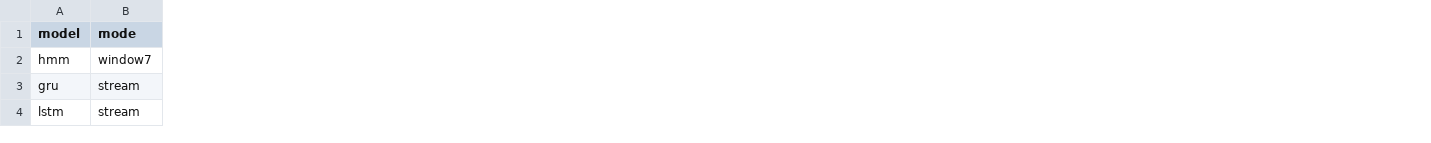
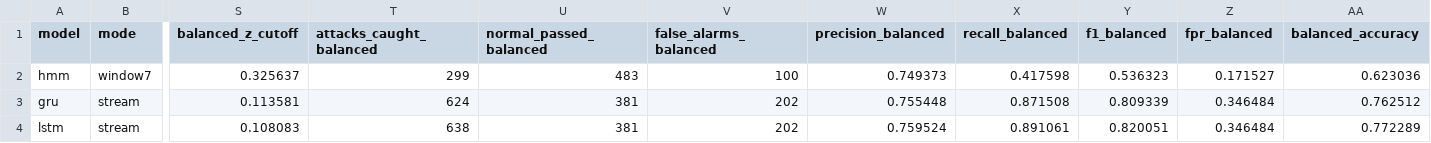
Before and after one commit to AkshatKapur1/AAR-System-Call-Anomaly-Detection, a CSV file: evaluation/model_summary.csv, drawn as a sheet; only a part is shown, gaps mark what is left out; the diff names each change by its address in the sheet, - before the commit and + after, or states it on an @@ line.

```diff
--- a/evaluation/model_summary.csv
+++ b/evaluation/model_summary.csv
+column S (balanced_z_cutoff), rows 2-4: 0.325637 | 0.113581 | 0.108083
+column T (attacks_caught_balanced), rows 2-4: 299 | 624 | 638
+column U (normal_passed_balanced), rows 2-4: 483 | 381 | 381
+column V (false_alarms_balanced), rows 2-4: 100 | 202 | 202
+column W (precision_balanced), rows 2-4: 0.749373 | 0.755448 | 0.759524
+column X (recall_balanced), rows 2-4: 0.417598 | 0.871508 | 0.891061
+column Y (f1_balanced), rows 2-4: 0.536323 | 0.809339 | 0.820051
+column Z (fpr_balanced), rows 2-4: 0.171527 | 0.346484 | 0.346484
+column AA (balanced_accuracy), rows 2-4: 0.623036 | 0.762512 | 0.772289
```
Also changed, not shown: evaluation/per_attack_type_metrics.csv, evaluation/per_dataset_metrics.csv, 6 other files.
